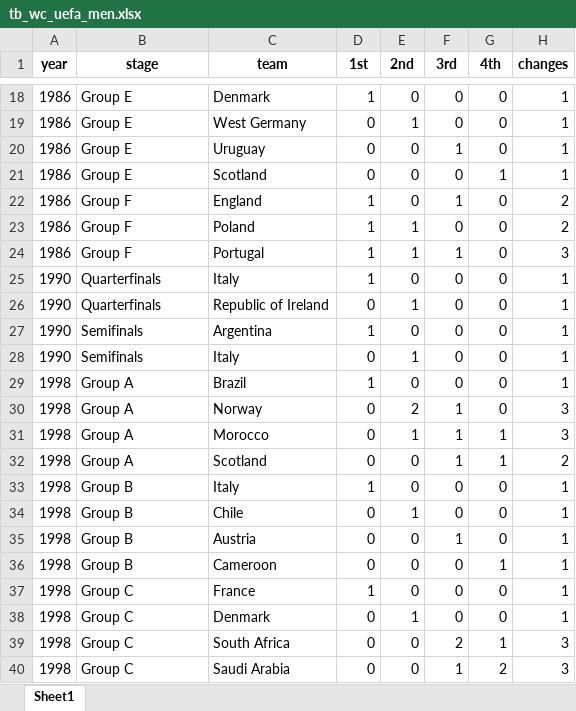
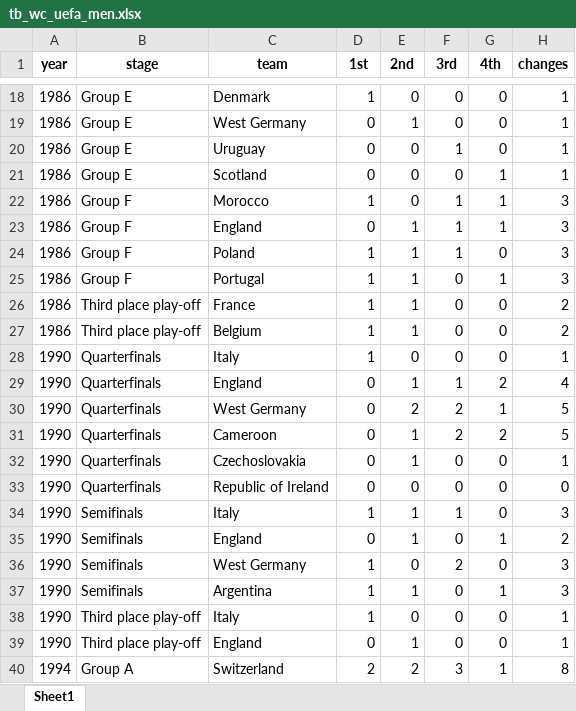
Before and after one commit to AEGDDI/tiebreak_wc, an Excel workbook: data/out/wiki/men/uefa/wc/tb_wc_uefa_men.xlsx, sheet Sheet1, drawn as a sheet; only a part is shown, gaps mark what is left out; the shorter side is filled out with more unchanged rows; values as stored, in another font and other column widths than the file's, no borders; addresses are those after the commit; the diff covers the shown part only; the diff names each change by its address in the sheet, - before the commit and + after, or states it on an @@ line.

```diff
--- a/data/out/wiki/men/uefa/wc/tb_wc_uefa_men.xlsx (sheet Sheet1)
+++ b/data/out/wiki/men/uefa/wc/tb_wc_uefa_men.xlsx (sheet Sheet1)
-C22 (team): England
+C22 (team): Morocco
-G22 (4th): 0
+G22 (4th): 1
-H22 (changes): 2
+H22 (changes): 3
+row 23: 1986 | Group F | England | 0 | 1 | 1 | 1 | 3
-F24 (3rd): 0
+F24 (3rd): 1
-H24 (changes): 2
+H24 (changes): 3
-F25 (3rd): 1
+F25 (3rd): 0
-G25 (4th): 0
+G25 (4th): 1
+row 26: 1986 | Third place play-off | France | 1 | 1 | 0 | 0 | 2
+row 27: 1986 | Third place play-off | Belgium | 1 | 1 | 0 | 0 | 2
+row 29: 1990 | Quarterfinals | England | 0 | 1 | 1 | 2 | 4
+row 30: 1990 | Quarterfinals | West Germany | 0 | 2 | 2 | 1 | 5
+row 31: 1990 | Quarterfinals | Cameroon | 0 | 1 | 2 | 2 | 5
-C32 (team): Republic of Ireland
+C32 (team): Czechoslovakia
+row 33: 1990 | Quarterfinals | Republic of Ireland | 0 | 0 | 0 | 0 | 0
+row 34: 1990 | Semifinals | Italy | 1 | 1 | 1 | 0 | 3
+row 35: 1990 | Semifinals | England | 0 | 1 | 0 | 1 | 2
+row 36: 1990 | Semifinals | West Germany | 1 | 0 | 2 | 0 | 3
+row 37: 1990 | Semifinals | Argentina | 1 | 1 | 0 | 1 | 3
-B38:B39 (stage): Semifinals
+B38:B39 (stage): Third place play-off
-C38 (team): Argentina
+C38 (team): Italy
-C39 (team): Italy
+C39 (team): England
+row 40: 1994 | Group A | Switzerland | 2 | 2 | 3 | 1 | 8
```
Also changed, not shown: 53 added rows, 1 removed row and 55 edited cells elsewhere in this sheet, data/out/kaggle/fifa/standings_wc_fifa_men.xlsx, data/out/kaggle/fifa/third_teams_fifa_men.xlsx, 22 other files.
